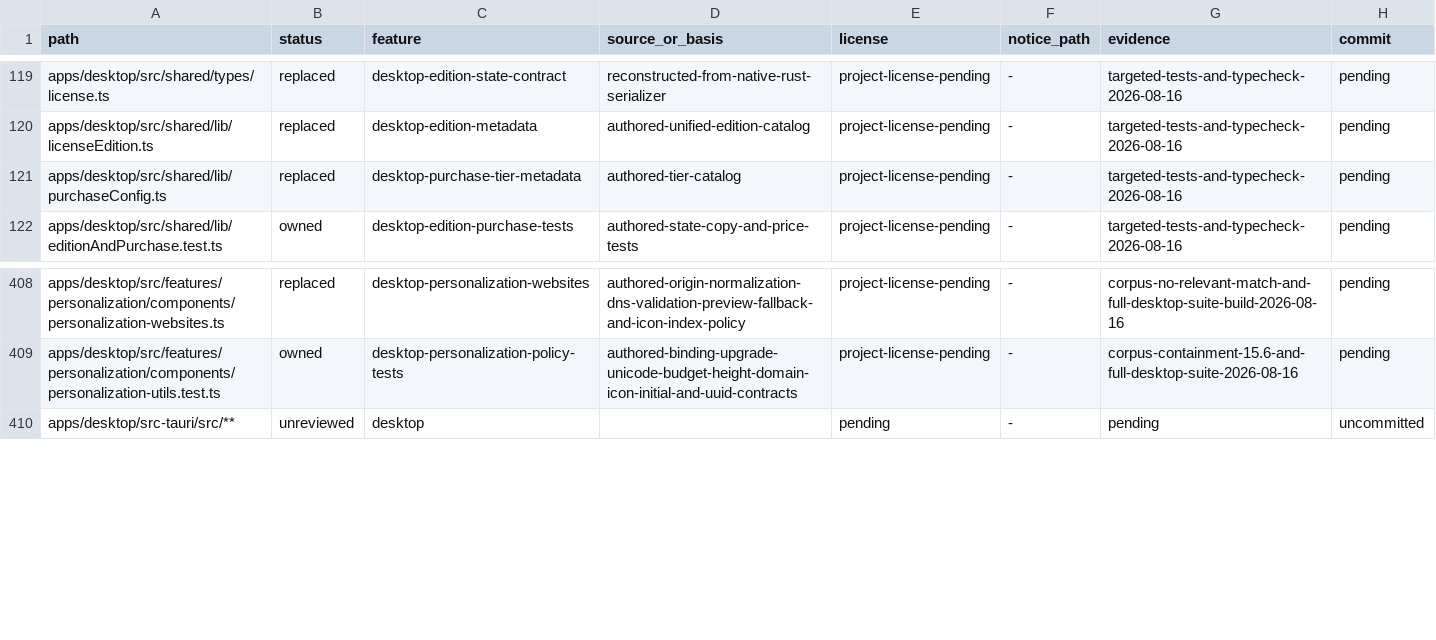
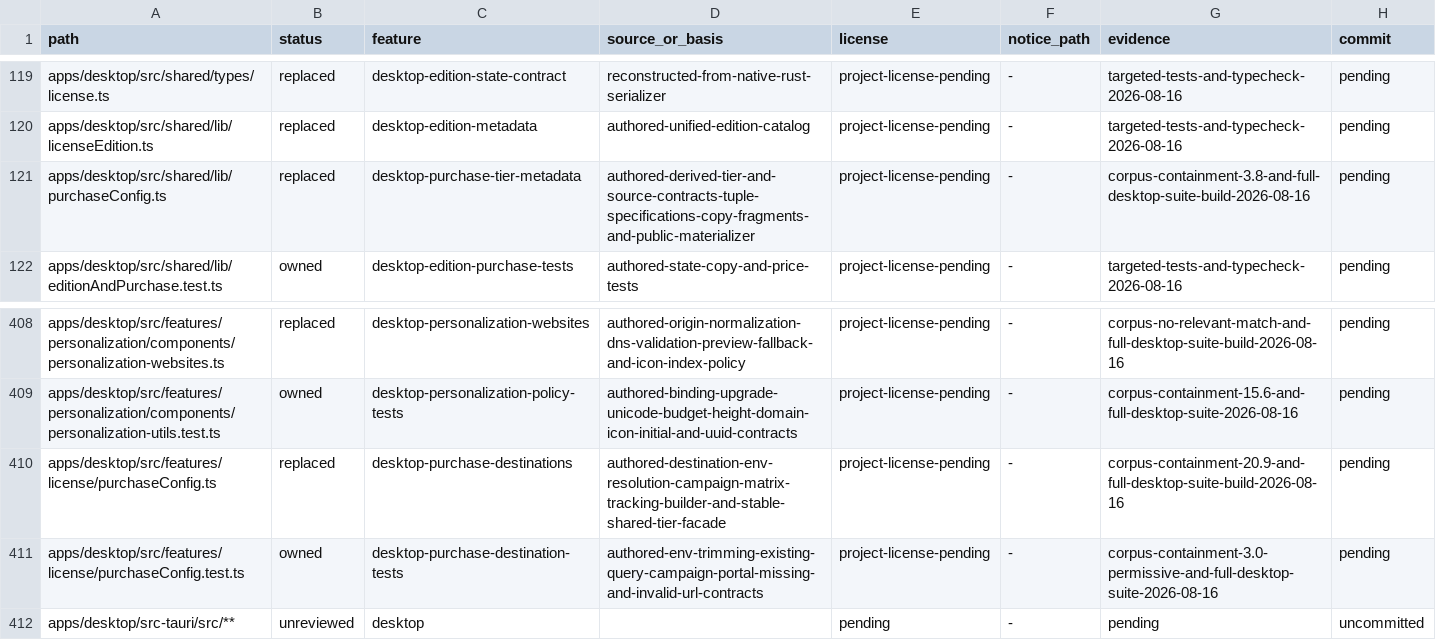
Before and after one commit to jamescardona11/looper, a CSV file: docs/rebuild/PROVENANCE_LEDGER.csv, drawn as a sheet; only a part is shown, gaps mark what is left out.

Commit message:
refactor(desktop): model purchase destinations

```diff
--- a/docs/rebuild/PROVENANCE_LEDGER.csv
+++ b/docs/rebuild/PROVENANCE_LEDGER.csv
@@ -120,3 +120,3 @@ apps/desktop/src/shared/types/license.ts,replaced,desktop-edition-state-contract
 apps/desktop/src/shared/lib/licenseEdition.ts,replaced,desktop-edition-metadata,authored-unified-edition-catalog,project-license-pending,-,targeted-tests-and-typecheck-2026-08-16,pending
-apps/desktop/src/shared/lib/purchaseConfig.ts,replaced,desktop-purchase-tier-metadata,authored-tier-catalog,project-license-pending,-,targeted-tests-and-typecheck-2026-08-16,pending
+apps/desktop/src/shared/lib/purchaseConfig.ts,replaced,desktop-purchase-tier-metadata,authored-derived-tier-and-source-contracts-tuple-specifications-copy-fragments-and-public-materializer,project-license-pending,-,corpus-containment-3.8-and-full-desktop-suite-build-2026-08-16,pending
 apps/desktop/src/shared/lib/editionAndPurchase.test.ts,owned,desktop-edition-purchase-tests,authored-state-copy-and-price-tests,project-license-pending,-,targeted-tests-and-typecheck-2026-08-16,pending
@@ -409,2 +409,4 @@ apps/desktop/src/features/personalization/components/personalization-websites.ts
 apps/desktop/src/features/personalization/components/personalization-utils.test.ts,owned,desktop-personalization-policy-tests,authored-binding-upgrade-unicode-budget-height-domain-icon-initial-and-uuid-contracts,project-license-pending,-,corpus-containment-15.6-and-full-desktop-suite-2026-08-16,pending
+apps/desktop/src/features/license/purchaseConfig.ts,replaced,desktop-purchase-destinations,authored-destination-env-resolution-campaign-matrix-tracking-builder-and-stable-shared-tier-facade,project-license-pending,-,corpus-containment-20.9-and-full-desktop-suite-build-2026-08-16,pending
+apps/desktop/src/features/license/purchaseConfig.test.ts,owned,desktop-purchase-destination-tests,authored-env-trimming-existing-query-campaign-portal-missing-and-invalid-url-contracts,project-license-pending,-,corpus-containment-3.0-permissive-and-full-desktop-suite-2026-08-16,pending
 apps/desktop/src-tauri/src/**,unreviewed,desktop,,pending,-,pending,uncommitted
```
Also changed, not shown: 3 other files.
